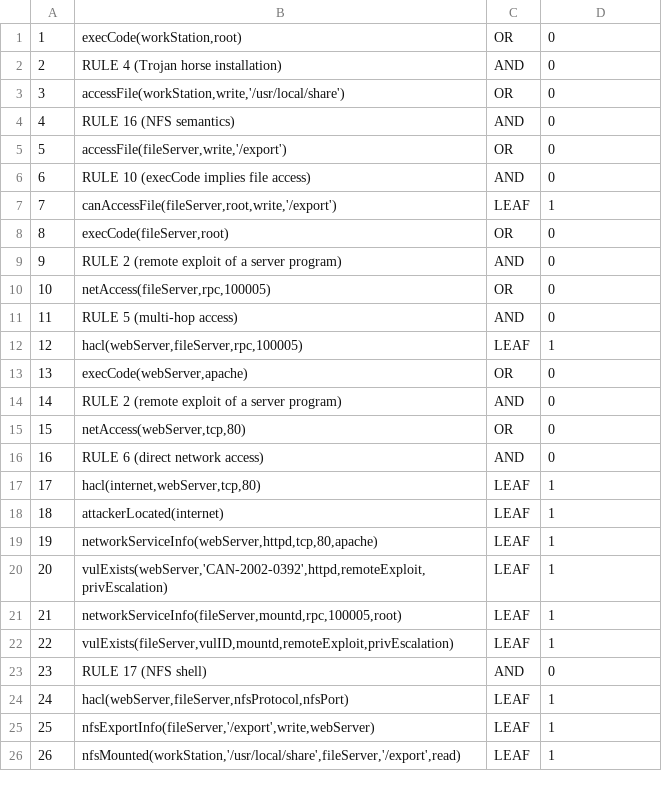
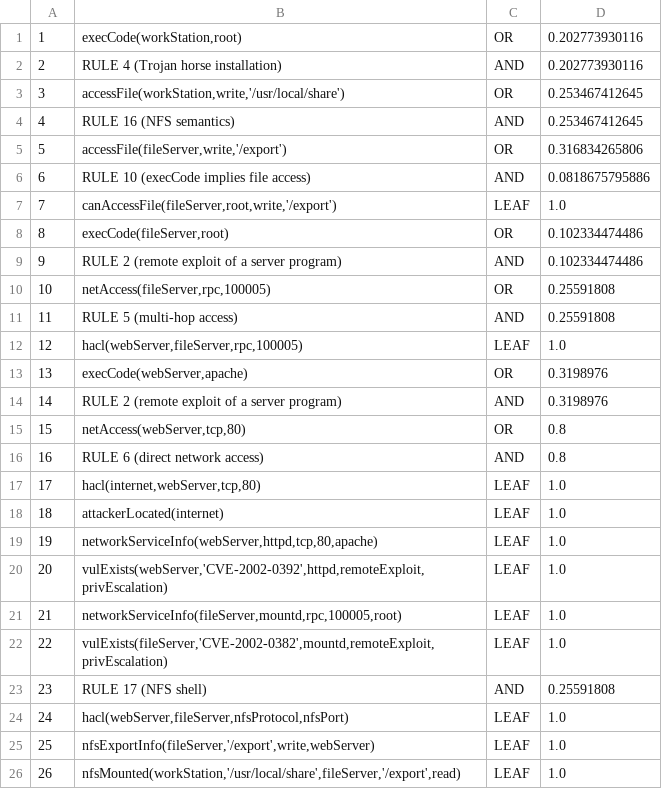
Before and after one commit to kafkafield/CyberMetric, a CSV file: mulval/testcases/3host/VERTICES.CSV, drawn as a sheet.

```diff
--- a/mulval/testcases/3host/VERTICES.CSV
+++ b/mulval/testcases/3host/VERTICES.CSV
@@ -1,26 +1,26 @@
-1,"execCode(workStation,root)","OR",0
-2,"RULE 4 (Trojan horse installation)","AND",0
-3,"accessFile(workStation,write,'/usr/local/share')","OR",0
-4,"RULE 16 (NFS semantics)","AND",0
-5,"accessFile(fileServer,write,'/export')","OR",0
-6,"RULE 10 (execCode implies file access)","AND",0
-7,"canAccessFile(fileServer,root,write,'/export')","LEAF",1
-8,"execCode(fileServer,root)","OR",0
-9,"RULE 2 (remote exploit of a server program)","AND",0
-10,"netAccess(fileServer,rpc,100005)","OR",0
-11,"RULE 5 (multi-hop access)","AND",0
-12,"hacl(webServer,fileServer,rpc,100005)","LEAF",1
-13,"execCode(webServer,apache)","OR",0
-14,"RULE 2 (remote exploit of a server program)","AND",0
-15,"netAccess(webServer,tcp,80)","OR",0
-16,"RULE 6 (direct network access)","AND",0
-17,"hacl(internet,webServer,tcp,80)","LEAF",1
-18,"attackerLocated(internet)","LEAF",1
-19,"networkServiceInfo(webServer,httpd,tcp,80,apache)","LEAF",1
-20,"vulExists(webServer,'CAN-2002-0392',httpd,remoteExploit,privEscalation)","LEAF",1
-21,"networkServiceInfo(fileServer,mountd,rpc,100005,root)","LEAF",1
-22,"vulExists(fileServer,vulID,mountd,remoteExploit,privEscalation)","LEAF",1
-23,"RULE 17 (NFS shell)","AND",0
-24,"hacl(webServer,fileServer,nfsProtocol,nfsPort)","LEAF",1
-25,"nfsExportInfo(fileServer,'/export',write,webServer)","LEAF",1
-26,"nfsMounted(workStation,'/usr/local/share',fileServer,'/export',read)","LEAF",1
+1,"execCode(workStation,root)","OR",0.202773930116
+2,"RULE 4 (Trojan horse installation)","AND",0.202773930116
+3,"accessFile(workStation,write,'/usr/local/share')","OR",0.253467412645
+4,"RULE 16 (NFS semantics)","AND",0.253467412645
+5,"accessFile(fileServer,write,'/export')","OR",0.316834265806
+6,"RULE 10 (execCode implies file access)","AND",0.0818675795886
+7,"canAccessFile(fileServer,root,write,'/export')","LEAF",1.0
+8,"execCode(fileServer,root)","OR",0.102334474486
+9,"RULE 2 (remote exploit of a server program)","AND",0.102334474486
+10,"netAccess(fileServer,rpc,100005)","OR",0.25591808
+11,"RULE 5 (multi-hop access)","AND",0.25591808
+12,"hacl(webServer,fileServer,rpc,100005)","LEAF",1.0
+13,"execCode(webServer,apache)","OR",0.3198976
+14,"RULE 2 (remote exploit of a server program)","AND",0.3198976
+15,"netAccess(webServer,tcp,80)","OR",0.8
+16,"RULE 6 (direct network access)","AND",0.8
+17,"hacl(internet,webServer,tcp,80)","LEAF",1.0
+18,"attackerLocated(internet)","LEAF",1.0
+19,"networkServiceInfo(webServer,httpd,tcp,80,apache)","LEAF",1.0
+20,"vulExists(webServer,'CVE-2002-0392',httpd,remoteExploit,privEscalation)","LEAF",1.0
+21,"networkServiceInfo(fileServer,mountd,rpc,100005,root)","LEAF",1.0
+22,"vulExists(fileServer,'CVE-2002-0382',mountd,remoteExploit,privEscalation)","LEAF",1.0
+23,"RULE 17 (NFS shell)","AND",0.25591808
+24,"hacl(webServer,fileServer,nfsProtocol,nfsPort)","LEAF",1.0
+25,"nfsExportInfo(fileServer,'/export',write,webServer)","LEAF",1.0
+26,"nfsMounted(workStation,'/usr/local/share',fileServer,'/export',read)","LEAF",1.0
```
Also changed, not shown: 19 other files.
